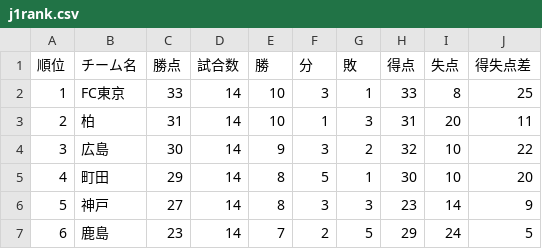
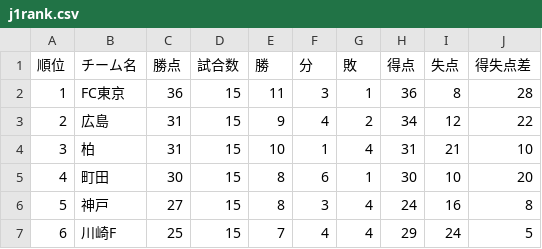
Before and after one commit to jleague-big-club/jleague-big-club, a CSV file: data/j1rank.csv, drawn as a sheet; only a part is shown; the diff covers the shown part only.

```diff
--- a/data/j1rank.csv
+++ b/data/j1rank.csv
@@ -1,7 +1,7 @@
 順位,チーム名,勝点,試合数,勝,分,敗,得点,失点,得失点差
-1,FC東京,33,14,10,3,1,33,8,25
-2,柏,31,14,10,1,3,31,20,11
-3,広島,30,14,9,3,2,32,10,22
-4,町田,29,14,8,5,1,30,10,20
-5,神戸,27,14,8,3,3,23,14,9
-6,鹿島,23,14,7,2,5,29,24,5
+1,FC東京,36,15,11,3,1,36,8,28
+2,広島,31,15,9,4,2,34,12,22
+3,柏,31,15,10,1,4,31,21,10
+4,町田,30,15,8,6,1,30,10,20
+5,神戸,27,15,8,3,4,24,16,8
+6,川崎F,25,15,7,4,4,29,24,5
```
Also changed, not shown: 100 edited cells elsewhere in this file, data/attendancefigure.csv, data/j2rank.csv, 1 other file.
